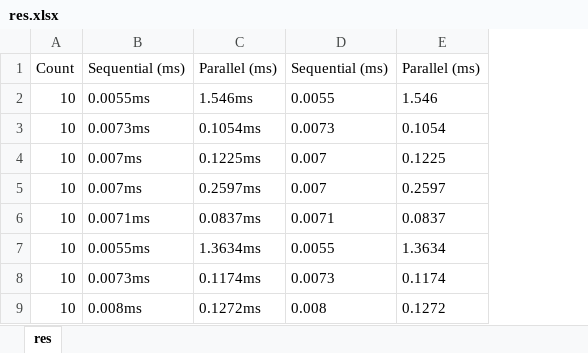
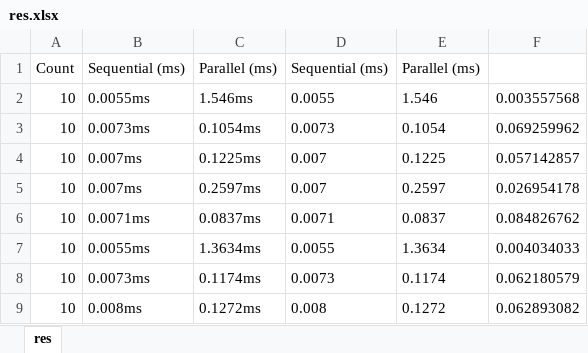
Before and after one commit to sammychien/parallel-dp, an Excel workbook: segmented-least-squares/res.xlsx, sheet res, drawn as a sheet; only a part is shown; values as stored, in another font and other column widths than the file's, no borders; the diff names each change by its address in the sheet, - before the commit and + after, or states it on an @@ line.

Commit message:
add extra data

```diff
--- a/segmented-least-squares/res.xlsx (sheet res)
+++ b/segmented-least-squares/res.xlsx (sheet res)
+column F, rows 2-9: 0.003557568 | 0.069259962 | 0.057142857 | 0.026954178 | 0.084826762 | 0.004034033 | 0.062180579 | 0.062893082
```
